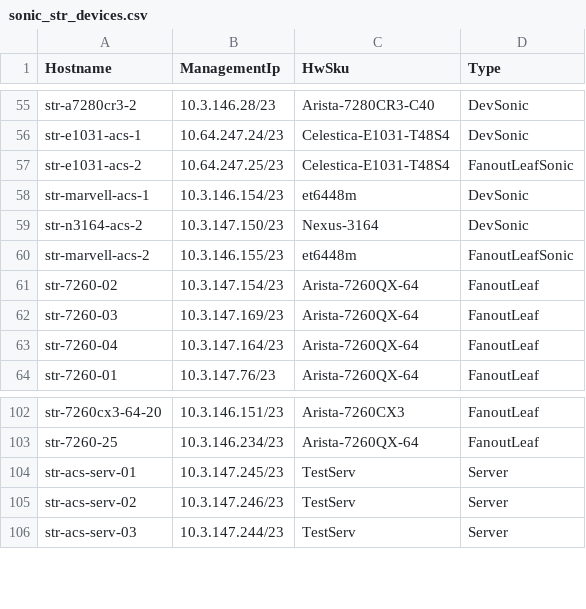
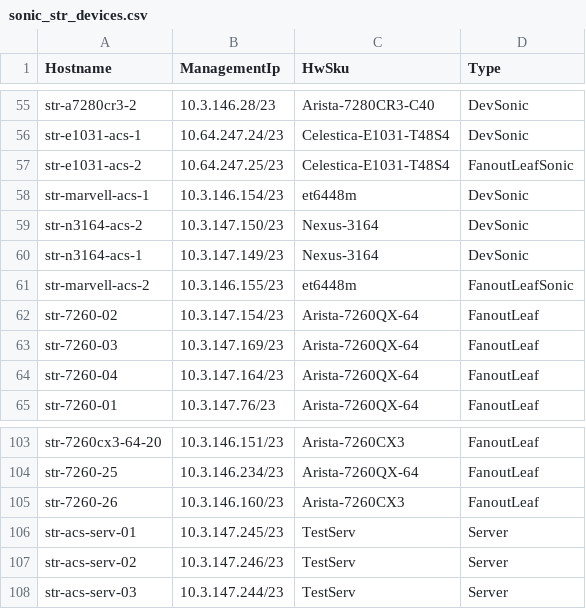
Before and after one commit to neethajohn/sonic-mgmt, a CSV file: ansible/files/sonic_str_devices.csv, drawn as a sheet; only a part is shown, gaps mark what is left out; the diff names each change by its address in the sheet, - before the commit and + after, or states it on an @@ line.

```diff
--- a/ansible/files/sonic_str_devices.csv
+++ b/ansible/files/sonic_str_devices.csv
+row 60: str-n3164-acs-1 | 10.3.147.149/23 | Nexus-3164 | DevSonic
+row 105: str-7260-26 | 10.3.146.160/23 | Arista-7260CX3 | FanoutLeaf
```
Also changed, not shown: ansible/files/sonic_str_links.csv, 2 other files.
